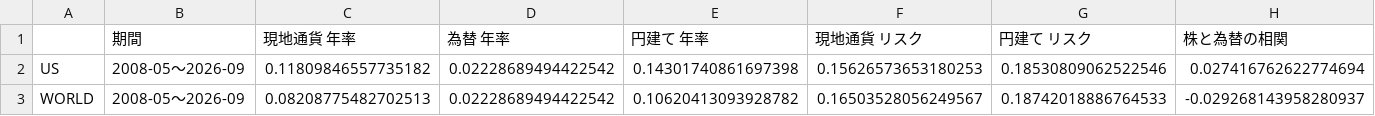
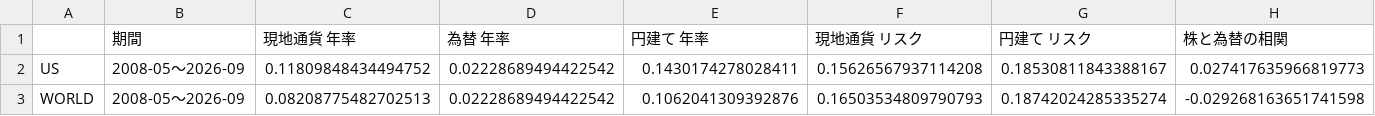
Before and after one commit to bururuttiz-ai/Timer-app, a CSV file: investment-backtest/results/etf/fx_decomposition.csv, drawn as a sheet.

```diff
--- a/investment-backtest/results/etf/fx_decomposition.csv
+++ b/investment-backtest/results/etf/fx_decomposition.csv
@@ -1,3 +1,3 @@
 ,期間,現地通貨 年率,為替 年率,円建て 年率,現地通貨 リスク,円建て リスク,株と為替の相関
-US,2008-05〜2026-09,0.11809846557735182,0.02228689494422542,0.14301740861697398,0.15626573653180253,0.18530809062522546,0.027416762622774694
-WORLD,2008-05〜2026-09,0.08208775482702513,0.02228689494422542,0.10620413093928782,0.16503528056249567,0.18742018886764533,-0.029268143958280937
+US,2008-05〜2026-09,0.11809848434494752,0.02228689494422542,0.1430174278028411,0.15626567937114208,0.18530811843388167,0.027417635966819773
+WORLD,2008-05〜2026-09,0.08208775482702513,0.02228689494422542,0.1062041309392876,0.16503534809790793,0.18742024285335274,-0.029268163651741598
```
Also changed, not shown: investment-backtest/results/data_etf/prices.csv, investment-backtest/results/etf/rebalance_full_period.csv, 25 other files.
